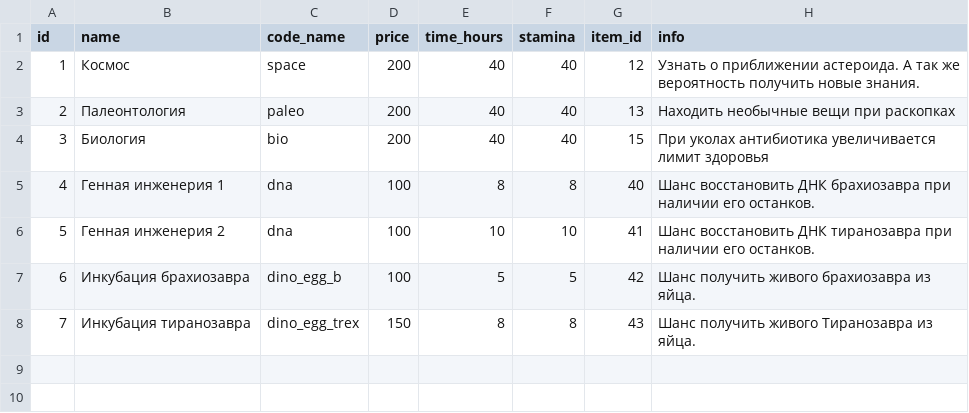
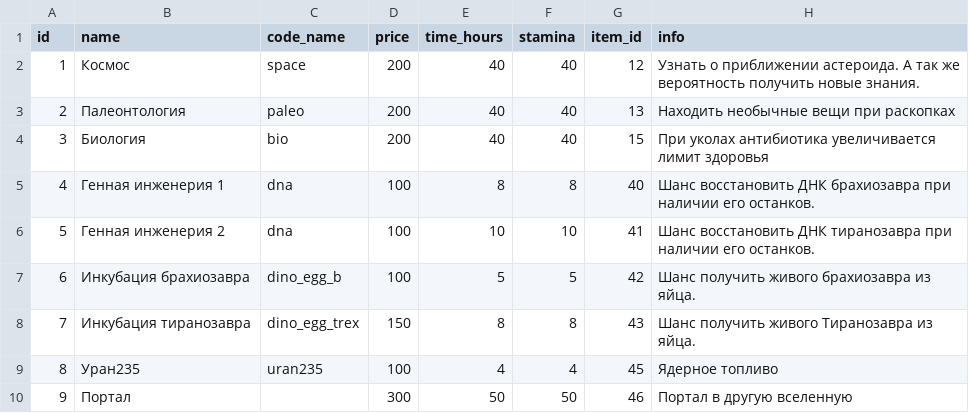
Before and after one commit to porodem/amzzoo, a CSV file: csvs/tech.csv, drawn as a sheet.

```diff
--- a/csvs/tech.csv
+++ b/csvs/tech.csv
@@ -8 +8,3 @@ id;name;code_name;price;time_hours;stamina;item_id;info
 7;Инкубация тиранозавра;dino_egg_trex;150;8;8;43;Шанс получить живого Тиранозавра из яйца.
+8;Уран235;uran235;100;4;4;45;Ядерное топливо
+9;Портал;;300;50;50;46;Портал в другую вселенную
```
Also changed, not shown: csvs/animals.csv, csvs/items.csv, 4 other files.
